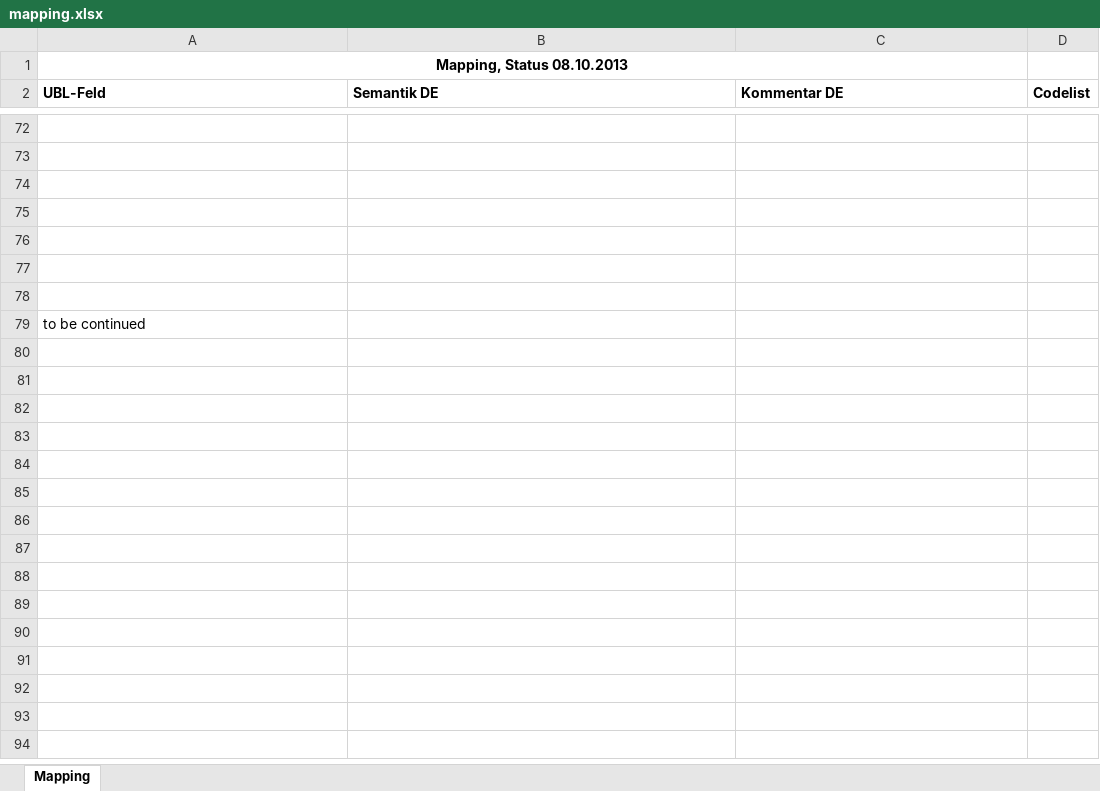
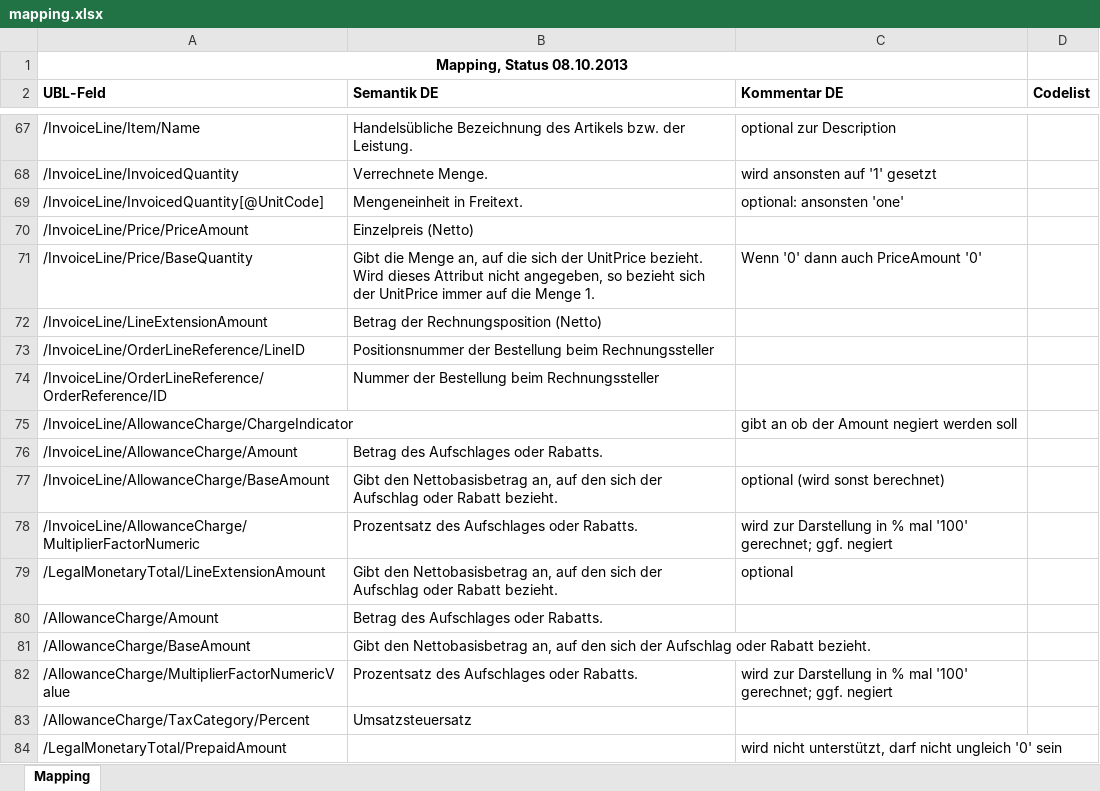
Before and after one commit to phax/peppol_at, an Excel workbook: java/ubl2ebinterface/mapping.xlsx, sheet Mapping, drawn as a sheet; only a part is shown, gaps mark what is left out; the shorter side is filled out with more unchanged rows; values as stored, in another font and other column widths than the file's, no borders; addresses are those after the commit; the diff covers the shown part only; the diff names each change by its address in the sheet, - before the commit and + after, or states it on an @@ line.

Commit message:
Updated

```diff
--- a/java/ubl2ebinterface/mapping.xlsx (sheet Mapping)
+++ b/java/ubl2ebinterface/mapping.xlsx (sheet Mapping)
-row 67: (empty)
+row 67: /InvoiceLine/Item/Name | Handelsübliche Bezeichnung des Artikels bzw. der Leistung. | optional zur Description
-row 68: (empty)
+row 68: /InvoiceLine/InvoicedQuantity | Verrechnete Menge. | wird ansonsten auf '1' gesetzt
-row 69: (empty)
+row 69: /InvoiceLine/InvoicedQuantity[@UnitCode] | Mengeneinheit in Freitext. | optional: ansonsten 'one'
+row 70: /InvoiceLine/Price/PriceAmount | Einzelpreis (Netto)
+row 71: /InvoiceLine/Price/BaseQuantity | Gibt die Menge an, auf die sich der UnitPrice bezieht. Wird dieses Attribut nicht angegeben, so bezieht sich der UnitPrice immer auf die Menge 1. | Wenn '0' dann auch PriceAmount '0'
+row 72: /InvoiceLine/LineExtensionAmount | Betrag der Rechnungsposition (Netto)
+row 73: /InvoiceLine/OrderLineReference/LineID | Positionsnummer der Bestellung beim Rechnungssteller
+row 74: /InvoiceLine/OrderLineReference/OrderReference/ID | Nummer der Bestellung beim Rechnungssteller
+row 75: /InvoiceLine/AllowanceCharge/ChargeIndicator |  | gibt an ob der Amount negiert werden soll
+row 76: /InvoiceLine/AllowanceCharge/Amount | Betrag des Aufschlages oder Rabatts.
+row 77: /InvoiceLine/AllowanceCharge/BaseAmount | Gibt den Nettobasisbetrag an, auf den sich der Aufschlag oder Rabatt bezieht. | optional (wird sonst berechnet)
+row 78: /InvoiceLine/AllowanceCharge/MultiplierFactorNumeric | Prozentsatz des Aufschlages oder Rabatts. | wird zur Darstellung in % mal '100' gerechnet; ggf. negiert
+row 79: /LegalMonetaryTotal/LineExtensionAmount | Gibt den Nettobasisbetrag an, auf den sich der Aufschlag oder Rabatt bezieht. | optional
+row 80: /AllowanceCharge/Amount | Betrag des Aufschlages oder Rabatts.
+row 81: /AllowanceCharge/BaseAmount | Gibt den Nettobasisbetrag an, auf den sich der Aufschlag oder Rabatt bezieht.
+row 82: /AllowanceCharge/MultiplierFactorNumericValue | Prozentsatz des Aufschlages oder Rabatts. | wird zur Darstellung in % mal '100' gerechnet; ggf. negiert
+row 83: /AllowanceCharge/TaxCategory/Percent | Umsatzsteuersatz
+row 84: /LegalMonetaryTotal/PrepaidAmount |  | wird nicht unterstützt, darf nicht ungleich '0' sein
```
Also changed, not shown: 31 added rows, 9 removed rows and 33 edited cells elsewhere in this sheet.
